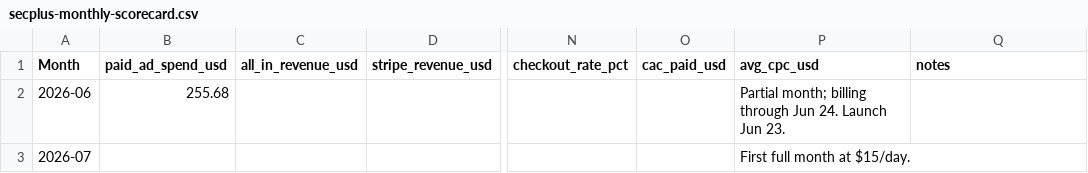
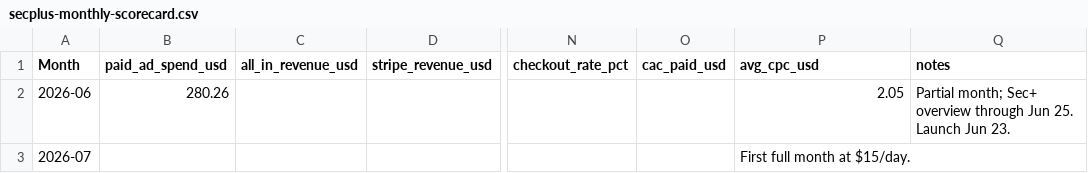
Before and after one commit to georgecwerbacher-sys/becertifiedtoday-main, a CSV file: marketing-research/Sec+ Campaign/secplus-monthly-scorecard.csv, drawn as a sheet; only a part is shown, gaps mark what is left out; the diff names each change by its address in the sheet, - before the commit and + after, or states it on an @@ line.

```diff
--- a/marketing-research/Sec+ Campaign/secplus-monthly-scorecard.csv
+++ b/marketing-research/Sec+ Campaign/secplus-monthly-scorecard.csv
-B2 (paid_ad_spend_usd): 255.68
+B2 (paid_ad_spend_usd): 280.26
-P2 (avg_cpc_usd): Partial month; billing through Jun 24. Launch Jun 23.
+P2 (avg_cpc_usd): 2.05
-Q2 (notes): (empty)
+Q2 (notes): Partial month; Sec+ overview through Jun 25. Launch Jun 23.
```
Also changed, not shown: marketing-research/Sec+ Campaign/google-ads-spend-promo-2026.csv, marketing-research/Sec+ Campaign/secplus-campaign-checklist.csv, 48 other files.
